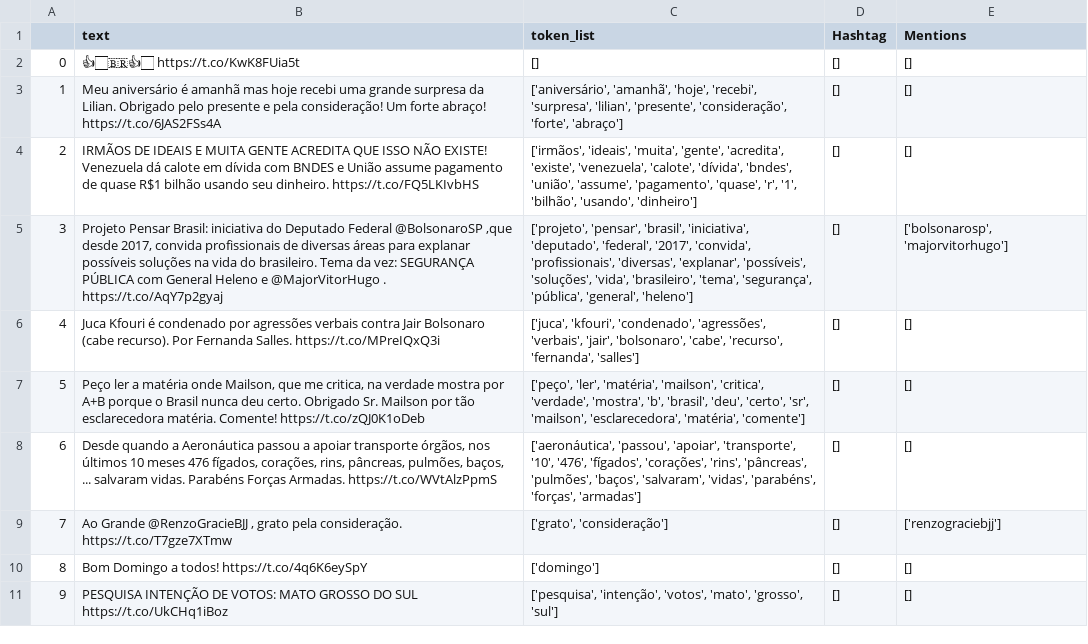
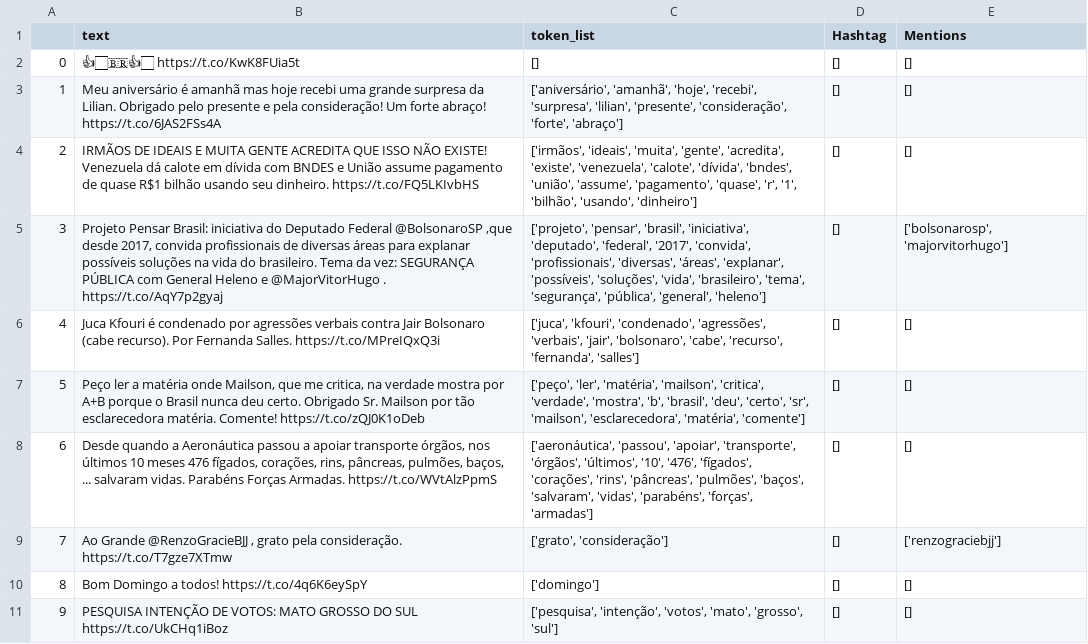
Before and after one commit to EricaFer/2018-Elections, a CSV file: Preprocessed Data/Clean_JairBolsonaro.csv, drawn as a sheet; only a part is shown; the diff covers the shown part only.

```diff
--- a/Preprocessed Data/Clean_JairBolsonaro.csv
+++ b/Preprocessed Data/Clean_JairBolsonaro.csv
@@ -4,6 +4,6 @@
 2,IRMÃOS DE IDEAIS E MUITA GENTE ACREDITA QUE ISSO NÃO EXISTE! Venezuela dá calote em dívida com BNDES e União assume pagamento de quase R$1 bilhão usando seu dinheiro. https://t.co/FQ5LKIvbHS,"['irmãos', 'ideais', 'muita', 'gente', 'acredita', 'existe', 'venezuela', 'calote', 'dívida', 'bndes', 'união', 'assume', 'pagamento', 'quase', 'r', '1', 'bilhão', 'usando', 'dinheiro']",[],[]
-3,"Projeto Pensar Brasil: iniciativa do Deputado Federal @BolsonaroSP ,que desde 2017, convida profissionais de diversas áreas para explanar possíveis soluções na vida do brasileiro. Tema da vez: SEGURANÇA PÚBLICA com General Heleno e @MajorVitorHugo . https://t.co/AqY7p2gyaj","['projeto', 'pensar', 'brasil', 'iniciativa', 'deputado', 'federal', '2017', 'convida', 'profissionais', 'diversas', 'explanar', 'possíveis', 'soluções', 'vida', 'brasileiro', 'tema', 'segurança', 'pública', 'general', 'heleno']",[],"['bolsonarosp', 'majorvitorhugo']"
+3,"Projeto Pensar Brasil: iniciativa do Deputado Federal @BolsonaroSP ,que desde 2017, convida profissionais de diversas áreas para explanar possíveis soluções na vida do brasileiro. Tema da vez: SEGURANÇA PÚBLICA com General Heleno e @MajorVitorHugo . https://t.co/AqY7p2gyaj","['projeto', 'pensar', 'brasil', 'iniciativa', 'deputado', 'federal', '2017', 'convida', 'profissionais', 'diversas', 'áreas', 'explanar', 'possíveis', 'soluções', 'vida', 'brasileiro', 'tema', 'segurança', 'pública', 'general', 'heleno']",[],"['bolsonarosp', 'majorvitorhugo']"
 4,Juca Kfouri é condenado por agressões verbais contra Jair Bolsonaro (cabe recurso). Por Fernanda Salles. https://t.co/MPreIQxQ3i,"['juca', 'kfouri', 'condenado', 'agressões', 'verbais', 'jair', 'bolsonaro', 'cabe', 'recurso', 'fernanda', 'salles']",[],[]
 5,"Peço ler a matéria onde Mailson, que me critica, na verdade mostra por A+B porque o Brasil nunca deu certo. Obrigado Sr. Mailson por tão esclarecedora matéria. Comente! https://t.co/zQJ0K1oDeb","['peço', 'ler', 'matéria', 'mailson', 'critica', 'verdade', 'mostra', 'b', 'brasil', 'deu', 'certo', 'sr', 'mailson', 'esclarecedora', 'matéria', 'comente']",[],[]
-6,"Desde quando a Aeronáutica passou a apoiar transporte órgãos, nos últimos 10 meses 476 fígados, corações, rins, pâncreas, pulmões, baços, ... salvaram vidas. Parabéns Forças Armadas. https://t.co/WVtAlzPpmS","['aeronáutica', 'passou', 'apoiar', 'transporte', '10', '476', 'fígados', 'corações', 'rins', 'pâncreas', 'pulmões', 'baços', 'salvaram', 'vidas', 'parabéns', 'forças', 'armadas']",[],[]
+6,"Desde quando a Aeronáutica passou a apoiar transporte órgãos, nos últimos 10 meses 476 fígados, corações, rins, pâncreas, pulmões, baços, ... salvaram vidas. Parabéns Forças Armadas. https://t.co/WVtAlzPpmS","['aeronáutica', 'passou', 'apoiar', 'transporte', 'órgãos', 'últimos', '10', '476', 'fígados', 'corações', 'rins', 'pâncreas', 'pulmões', 'baços', 'salvaram', 'vidas', 'parabéns', 'forças', 'armadas']",[],[]
 7,"Ao Grande @RenzoGracieBJJ , grato pela consideração. https://t.co/T7gze7XTmw","['grato', 'consideração']",[],['renzograciebjj']
```
Also changed, not shown: 124 edited cells elsewhere in this file, Preprocessed Data/Clean_CiroGomes.csv, Preprocessed Data/Clean_FernandoHaddad.csv, 9 other files.
